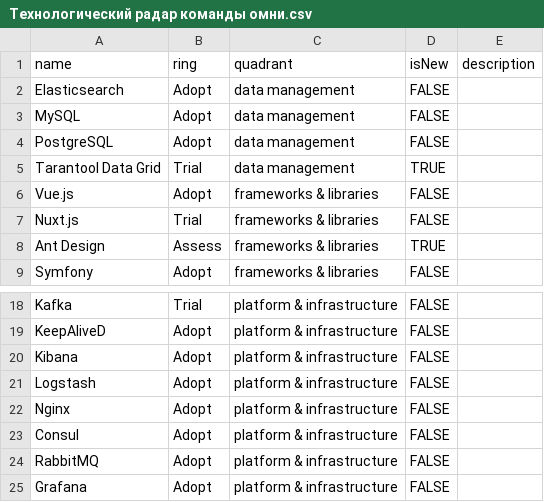
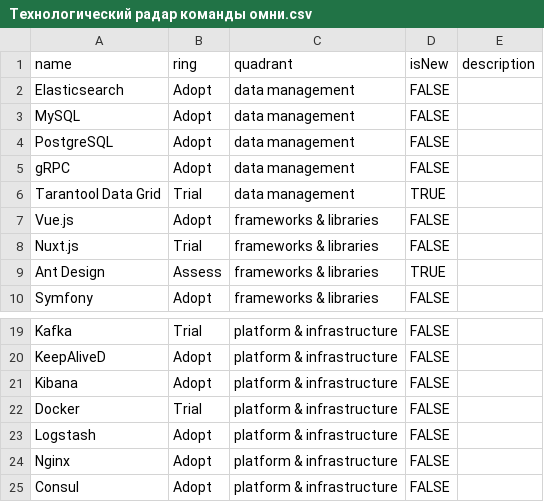
Before and after one commit to magnit-tech/tech-radar, a CSV file: Технологический радар команды омни.csv, drawn as a sheet; only a part is shown, gaps mark what is left out; the shorter side is filled out with more unchanged rows.

Commit message:
Update Технологический радар команды омни.csv
Added missed Omni technologies

```diff
--- a/Технологический радар команды омни.csv
+++ b/Технологический радар команды омни.csv
@@ -4,2 +4,3 @@ MySQL,Adopt,data management,FALSE,
 PostgreSQL,Adopt,data management,FALSE,
+gRPC,Adopt,data management,FALSE,
 Tarantool Data Grid,Trial,data management,TRUE,
@@ -20,2 +21,3 @@ KeepAliveD,Adopt,platform & infrastructure,FALSE,
 Kibana,Adopt,platform & infrastructure,FALSE,
+Docker,Trial,platform & infrastructure,FALSE,
 Logstash,Adopt,platform & infrastructure,FALSE,
```
